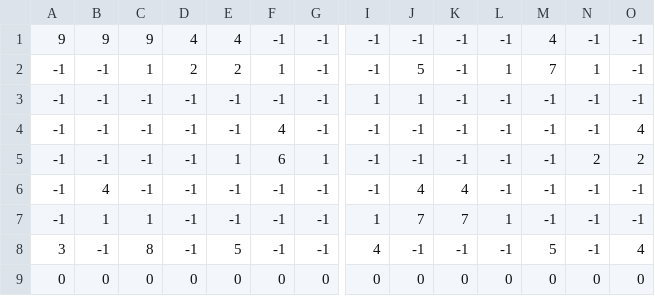
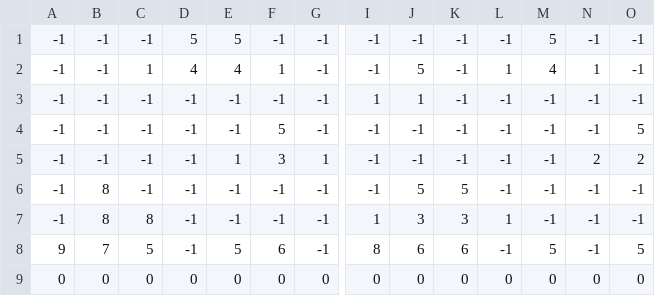
Before and after one commit to CatCuddler/Mini2DEngine, a CSV file: Deployment/tileset/map2.csv, drawn as a sheet; only a part is shown, gaps mark what is left out; removed rows and columns are numbered as before the commit, all else as after; rows hold the shown columns only; the diff names each change by its address in the sheet, - before the commit and + after, or states it on an @@ line.

```diff
--- a/Deployment/tileset/map2.csv
+++ b/Deployment/tileset/map2.csv
-A1: 9
+A1: -1
-B1: 9
+B1: -1
-C1: 9
+C1: -1
-D1: 4
+D1: 5
-E1: 4
+E1: 5
-M1: 4
+M1: 5
-D2: 2
+D2: 4
-E2: 2
+E2: 4
-M2: 7
+M2: 4
-F4: 4
+F4: 5
-O4: 4
+O4: 5
-F5: 6
+F5: 3
-B6: 4
+B6: 8
-J6: 4
+J6: 5
-K6: 4
+K6: 5
-B7: 1
+B7: 8
-C7: 1
+C7: 8
-J7: 7
+J7: 3
-K7: 7
+K7: 3
-row 8: 3 | -1 | 8 | -1 | 5 | -1 | -1 | 4 | -1 | -1 | -1 | 5 | -1 | 4
+row 8: 9 | 7 | 5 | -1 | 5 | 6 | -1 | 8 | 6 | 6 | -1 | 5 | -1 | 5
```
Also changed, not shown: 8 other files.
